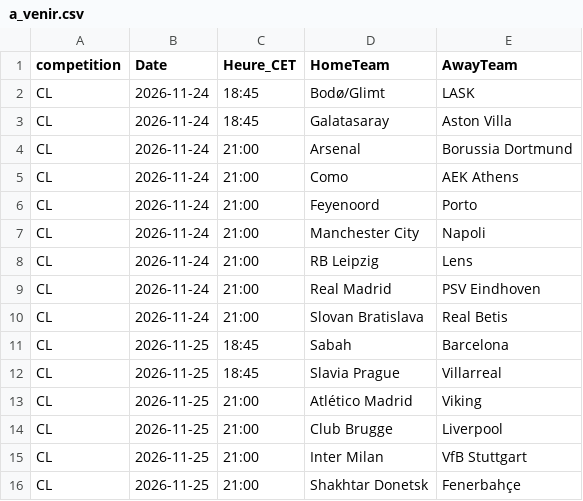
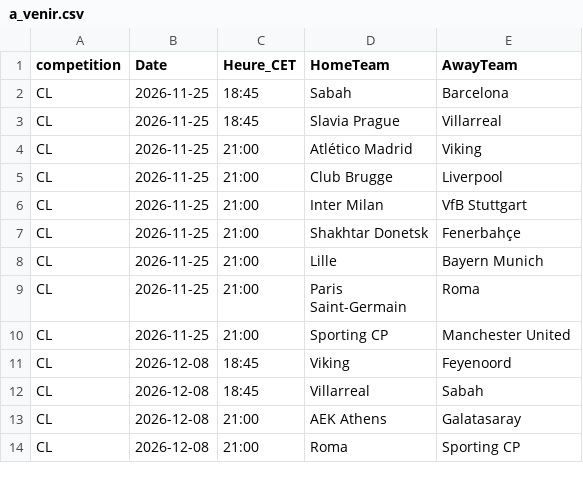
Before and after one commit to EssicOuroumav/kateni, a CSV file: a_venir.csv, drawn as a sheet; only a part is shown; the shorter side is filled out with more unchanged rows.

```diff
--- a/a_venir.csv
+++ b/a_venir.csv
@@ -1,11 +1,2 @@
 competition,Date,Heure_CET,HomeTeam,AwayTeam
-CL,2026-11-24,18:45,Bodø/Glimt,LASK
-CL,2026-11-24,18:45,Galatasaray,Aston Villa
-CL,2026-11-24,21:00,Arsenal,Borussia Dortmund
-CL,2026-11-24,21:00,Como,AEK Athens
-CL,2026-11-24,21:00,Feyenoord,Porto
-CL,2026-11-24,21:00,Manchester City,Napoli
-CL,2026-11-24,21:00,RB Leipzig,Lens
-CL,2026-11-24,21:00,Real Madrid,PSV Eindhoven
-CL,2026-11-24,21:00,Slovan Bratislava,Real Betis
 CL,2026-11-25,18:45,Sabah,Barcelona
```
Also changed, not shown: CL_full.csv, basket_a_venir.csv, 4 other files.
